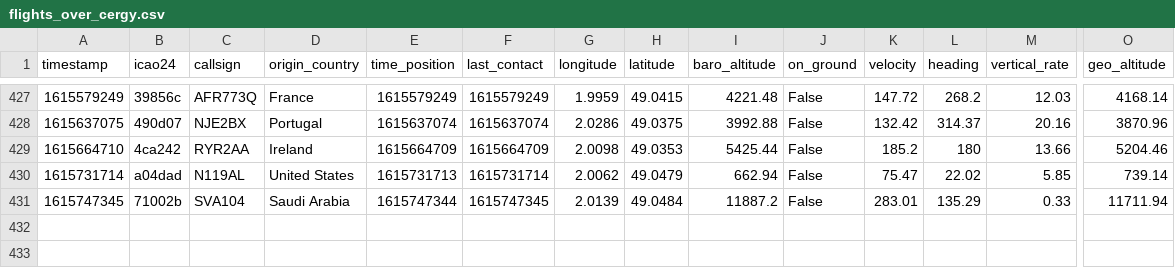
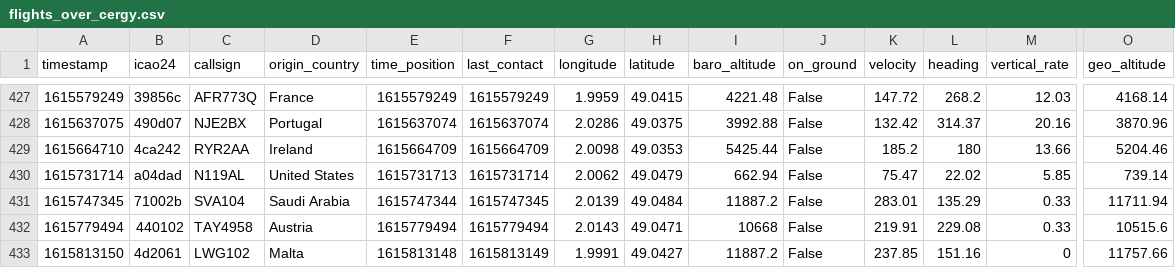
Before and after one commit to Gamma-Software/cergy_flight_radar, a CSV file: flights_over_cergy.csv, drawn as a sheet; only a part is shown, gaps mark what is left out; rows hold the shown columns only; the diff names each change by its address in the sheet, - before the commit and + after, or states it on an @@ line.

Commit message:
Update flight database over cergy

```diff
--- a/flights_over_cergy.csv
+++ b/flights_over_cergy.csv
+row 432: 1615779494 | 440102 | TAY4958 | Austria | 1615779494 | 1615779494 | 2.0143 | 49.0471 | 10668 | False | 219.91 | 229.08 | 0.33 | 10515.6
+row 433: 1615813150 | 4d2061 | LWG102 | Malta | 1615813148 | 1615813149 | 1.9991 | 49.0427 | 11887.2 | False | 237.85 | 151.16 | 0 | 11757.66
```
